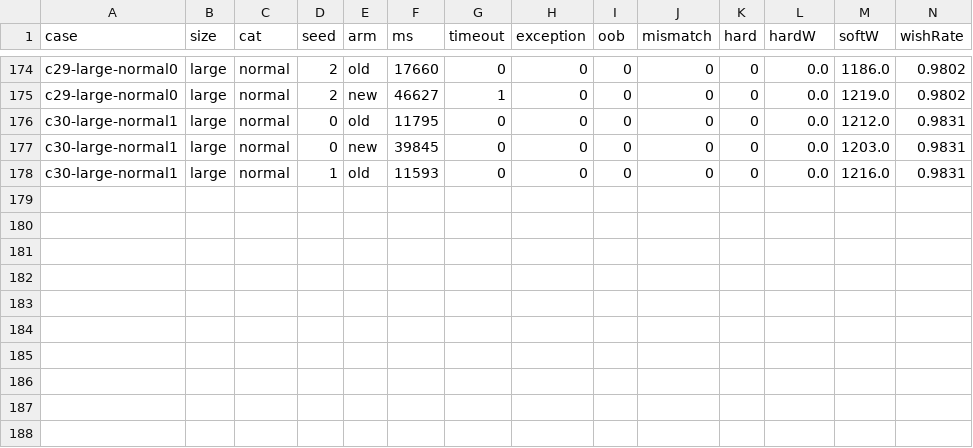
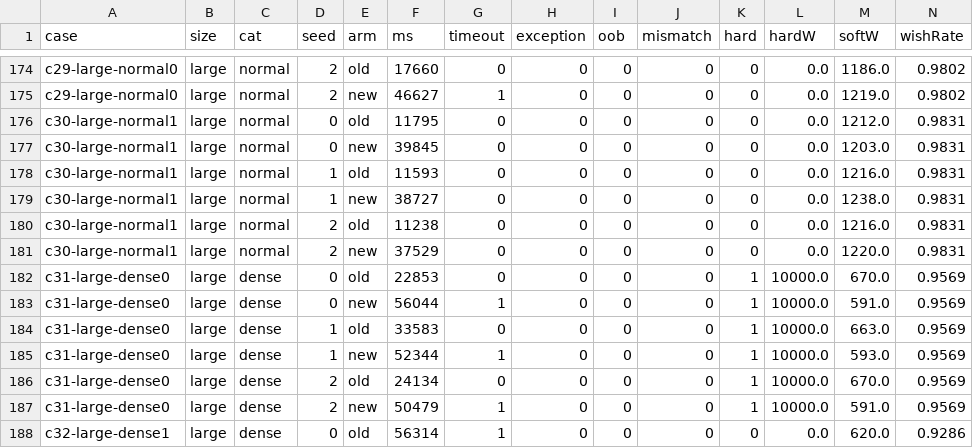
Before and after one commit to ichirocc/magi7ichiro-fork, a CSV file: tools/loop/results/iter_aptfairtol.csv, drawn as a sheet; only a part is shown, gaps mark what is left out; rows hold the shown columns only; the diff names each change by its address in the sheet, - before the commit and + after, or states it on an @@ line.

```diff
--- a/tools/loop/results/iter_aptfairtol.csv
+++ b/tools/loop/results/iter_aptfairtol.csv
+row 179: c30-large-normal1 | large | normal | 1 | new | 38727 | 0 | 0 | 0 | 0 | 0 | 0.0 | 1238.0 | 0.9831
+row 180: c30-large-normal1 | large | normal | 2 | old | 11238 | 0 | 0 | 0 | 0 | 0 | 0.0 | 1216.0 | 0.9831
+row 181: c30-large-normal1 | large | normal | 2 | new | 37529 | 0 | 0 | 0 | 0 | 0 | 0.0 | 1220.0 | 0.9831
+row 182: c31-large-dense0 | large | dense | 0 | old | 22853 | 0 | 0 | 0 | 0 | 1 | 10000.0 | 670.0 | 0.9569
+row 183: c31-large-dense0 | large | dense | 0 | new | 56044 | 1 | 0 | 0 | 0 | 1 | 10000.0 | 591.0 | 0.9569
+row 184: c31-large-dense0 | large | dense | 1 | old | 33583 | 0 | 0 | 0 | 0 | 1 | 10000.0 | 663.0 | 0.9569
+row 185: c31-large-dense0 | large | dense | 1 | new | 52344 | 1 | 0 | 0 | 0 | 1 | 10000.0 | 593.0 | 0.9569
+row 186: c31-large-dense0 | large | dense | 2 | old | 24134 | 0 | 0 | 0 | 0 | 1 | 10000.0 | 670.0 | 0.9569
+row 187: c31-large-dense0 | large | dense | 2 | new | 50479 | 1 | 0 | 0 | 0 | 1 | 10000.0 | 591.0 | 0.9569
+row 188: c32-large-dense1 | large | dense | 0 | old | 56314 | 1 | 0 | 0 | 0 | 0 | 0.0 | 620.0 | 0.9286
```
